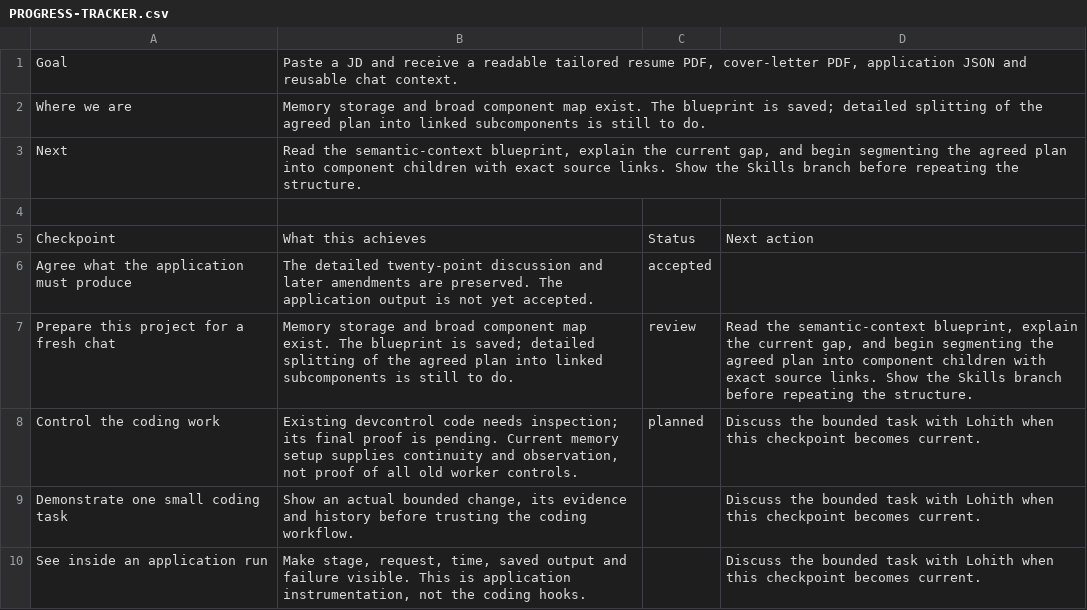
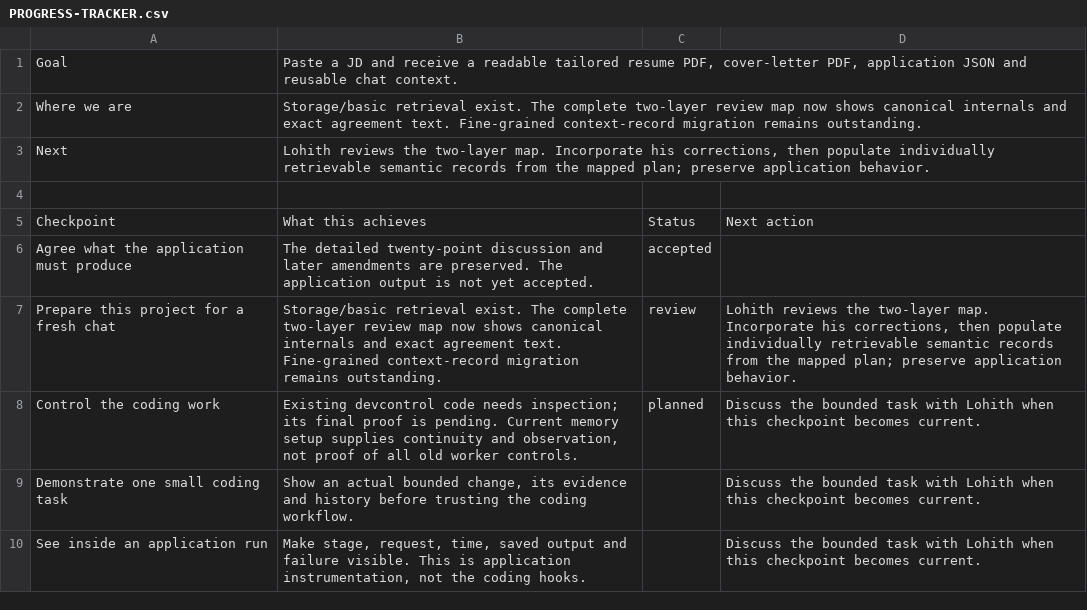
Before and after one commit to lohithburra01/Jobs_mds, a CSV file: PROGRESS-TRACKER.csv, drawn as a sheet; only a part is shown.

Commit message:
memory: map application and coding context with canonical internals
Preserve all 29 agreement sections alongside expandable design branches and current amendments. Record existing canonical structure separately from outstanding context migration. Verify exact source preservation, route integrity and browser navigation; keep application code unchanged.

```diff
--- a/PROGRESS-TRACKER.csv
+++ b/PROGRESS-TRACKER.csv
@@ -1,4 +1,4 @@
 Goal,"Paste a JD and receive a readable tailored resume PDF, cover-letter PDF, application JSON and reusable chat context.",,
-Where we are,Memory storage and broad component map exist. The blueprint is saved; detailed splitting of the agreed plan into linked subcomponents is still to do.,,
-Next,"Read the semantic-context blueprint, explain the current gap, and begin segmenting the agreed plan into component children with exact source links. Show the Skills branch before repeating the structure.",,
+Where we are,Storage/basic retrieval exist. The complete two-layer review map now shows canonical internals and exact agreement text. Fine-grained context-record migration remains outstanding.,,
+Next,"Lohith reviews the two-layer map. Incorporate his corrections, then populate individually retrievable semantic records from the mapped plan; preserve application behavior.",,
 
@@ -6,3 +6,3 @@ Checkpoint,What this achieves,Status,Next action
 Agree what the application must produce,The detailed twenty-point discussion and later amendments are preserved. The application output is not yet accepted.,accepted,
-Prepare this project for a fresh chat,Memory storage and broad component map exist. The blueprint is saved; detailed splitting of the agreed plan into linked subcomponents is still to do.,review,"Read the semantic-context blueprint, explain the current gap, and begin segmenting the agreed plan into component children with exact source links. Show the Skills branch before repeating the structure."
+Prepare this project for a fresh chat,Storage/basic retrieval exist. The complete two-layer review map now shows canonical internals and exact agreement text. Fine-grained context-record migration remains outstanding.,review,"Lohith reviews the two-layer map. Incorporate his corrections, then populate individually retrievable semantic records from the mapped plan; preserve application behavior."
 Control the coding work,"Existing devcontrol code needs inspection; its final proof is pending. Current memory setup supplies continuity and observation, not proof of all old worker controls.",planned,Discuss the bounded task with Lohith when this checkpoint becomes current.
```
Also changed, not shown: 9 other files.
